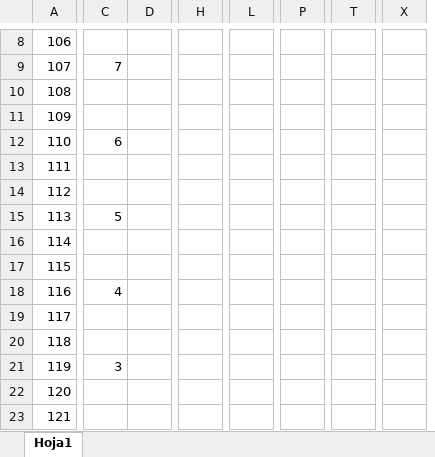
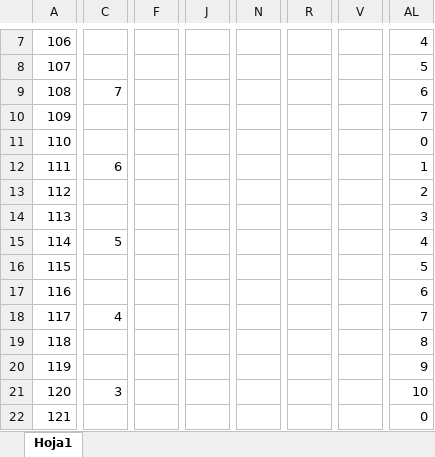
Before and after one commit to Artic42/poolChess, an Excel workbook: Docs/MainScreen.xlsx, sheet Hoja1, drawn as a sheet; only a part is shown, gaps mark what is left out; values as stored, in another font and other column widths than the file's, no cell formats; removed rows and columns are numbered as before the commit, all else as after; rows hold the shown columns only; the diff covers the shown part only; the diff names each change by its address in the sheet, - before the commit and + after, or states it on an @@ line.

```diff
--- a/Docs/MainScreen.xlsx (sheet Hoja1)
+++ b/Docs/MainScreen.xlsx (sheet Hoja1)
-column D, empty
+column F, empty
-column H, empty
+column J, empty
-column L, empty
+column N, empty
-column P, empty
+column R, empty
-column T, empty
+column V, empty
-column X, empty
+column AL, rows 7-10: 4 | 5 | 6 | 7; rows 12-21: 1 | 2 | 3 | 4 | 5 | 6 | 7 | 8 | 9 | 10
-C8: 7
+C8: (empty)
-C9: (empty)
+C9: 7
-row 12: 110 | 6
+row 11: 110 |  |  |  |  |  |  | 0
-C12: (empty)
+C12: 6
-C14: 5
+C14: (empty)
-C15: (empty)
+C15: 5
-C17: 4
+C17: (empty)
-C18: (empty)
+C18: 4
-C20: 3
+C20: (empty)
-C21: (empty)
+C21: 3
-row 23: 121
+row 22: 121 |  |  |  |  |  |  | 0
```
Also changed, not shown: 2 added rows, 2 removed rows, 3 added columns, 3 removed columns and 99 edited cells elsewhere in this sheet, cell formats, 9 other files.
